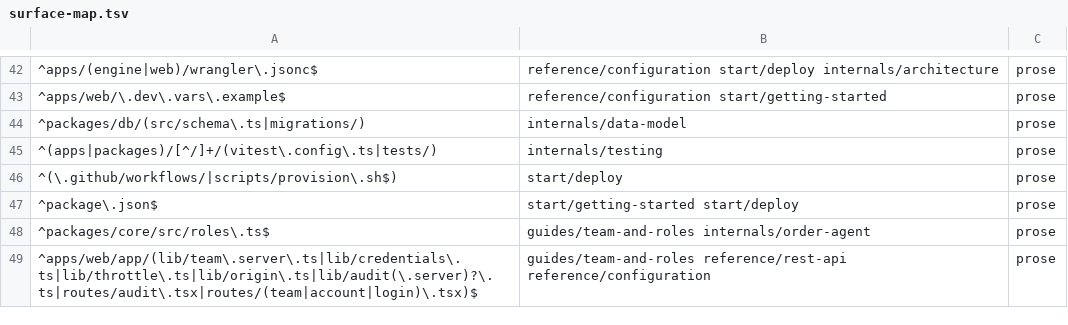
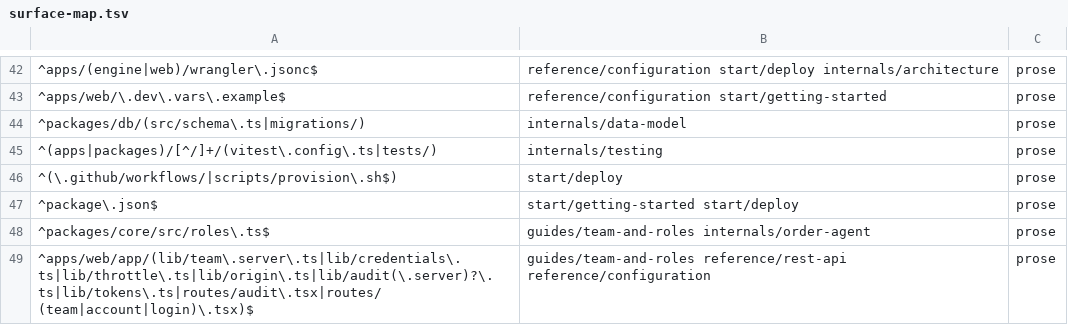
Before and after one commit to blakebauman/orderloop, a TSV file: .claude/skills/docs-sync/references/surface-map.tsv, drawn as a sheet; only a part is shown, gaps mark what is left out.

```diff
--- a/.claude/skills/docs-sync/references/surface-map.tsv
+++ b/.claude/skills/docs-sync/references/surface-map.tsv
@@ -48,2 +48,2 @@
 ^packages/core/src/roles\.ts$	guides/team-and-roles internals/order-agent	prose
-^apps/web/app/(lib/team\.server\.ts|lib/credentials\.ts|lib/throttle\.ts|lib/origin\.ts|lib/audit(\.server)?\.ts|routes/audit\.tsx|routes/(team|account|login)\.tsx)$	guides/team-and-roles reference/rest-api reference/configuration	prose
+^apps/web/app/(lib/team\.server\.ts|lib/credentials\.ts|lib/throttle\.ts|lib/origin\.ts|lib/audit(\.server)?\.ts|lib/tokens\.ts|routes/audit\.tsx|routes/(team|account|login)\.tsx)$	guides/team-and-roles reference/rest-api reference/configuration	prose
```
Also changed, not shown: 13 other files.
